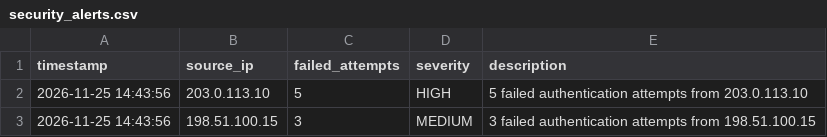
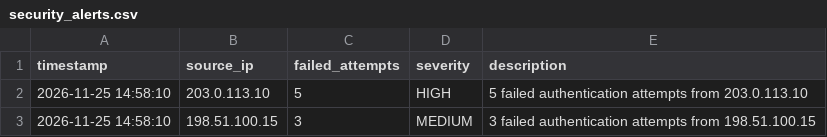
Before and after one commit to mulugeta329/python-soc-log-analyzer, a CSV file: reports/security_alerts.csv, drawn as a sheet.

Commit message:
Add security event visualizations

```diff
--- a/reports/security_alerts.csv
+++ b/reports/security_alerts.csv
@@ -1,3 +1,3 @@
 timestamp,source_ip,failed_attempts,severity,description
-2026-11-25 14:43:56,203.0.113.10,5,HIGH,5 failed authentication attempts from 203.0.113.10
-2026-11-25 14:43:56,198.51.100.15,3,MEDIUM,3 failed authentication attempts from 198.51.100.15
+2026-11-25 14:58:10,203.0.113.10,5,HIGH,5 failed authentication attempts from 203.0.113.10
+2026-11-25 14:58:10,198.51.100.15,3,MEDIUM,3 failed authentication attempts from 198.51.100.15
```
Also changed, not shown: 6 other files.
